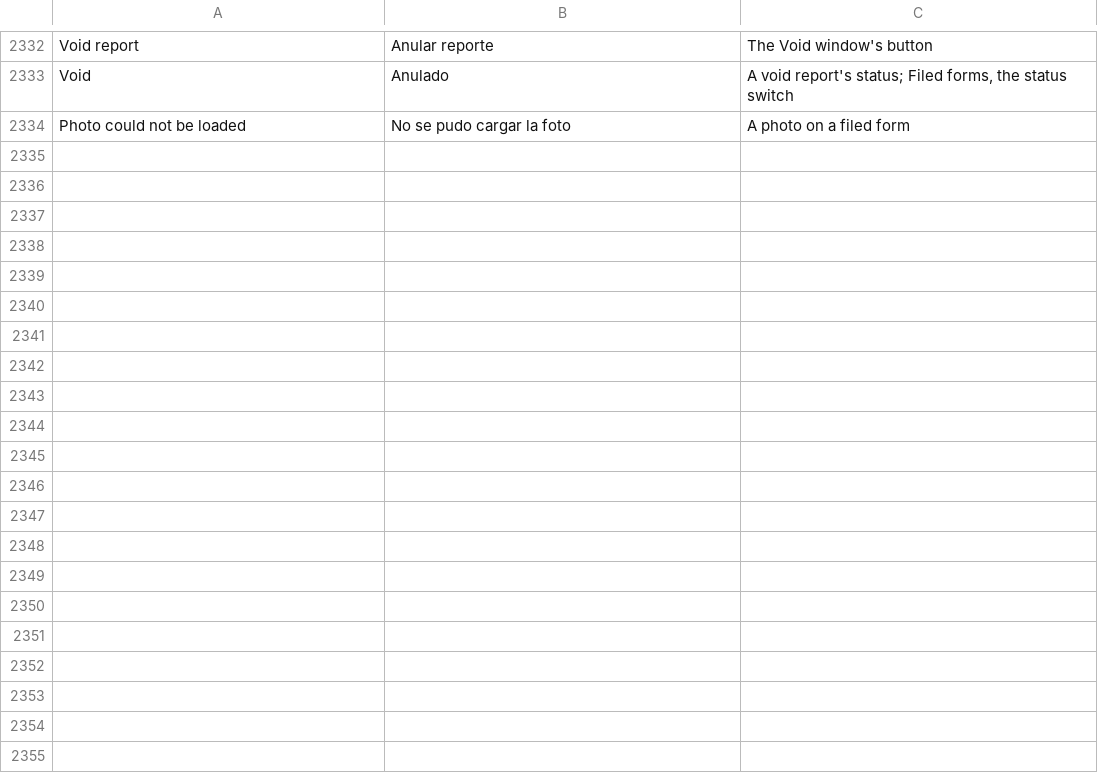
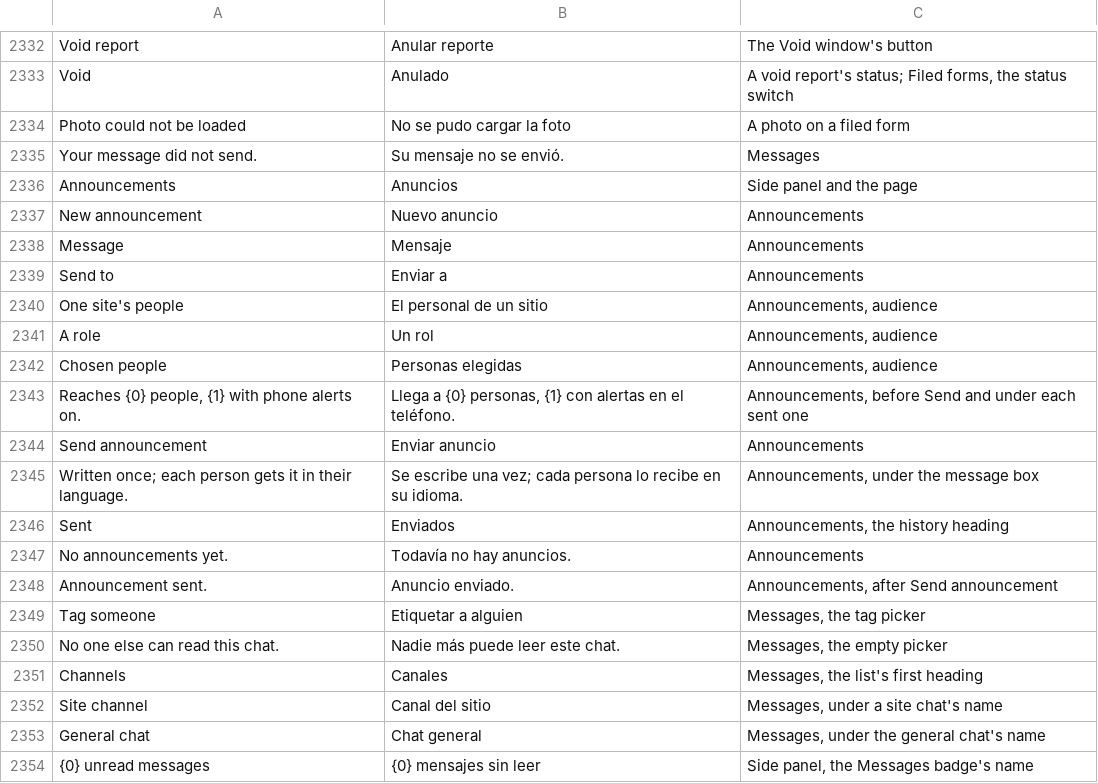
Before and after one commit to isouadda/ocsa-admin-dashboard, a CSV file: translation/dashboard_words.csv, drawn as a sheet; only a part is shown, gaps mark what is left out; the diff covers the shown part only.

```diff
--- a/translation/dashboard_words.csv
+++ b/translation/dashboard_words.csv
@@ -2354 +2354,21 @@ Void,Anulado,"A void report's status; Filed forms, the status switch"
 Photo could not be loaded,No se pudo cargar la foto,A photo on a filed form
+Your message did not send.,Su mensaje no se envió.,Messages
+Announcements,Anuncios,Side panel and the page
+New announcement,Nuevo anuncio,Announcements
+Message,Mensaje,Announcements
+Send to,Enviar a,Announcements
+One site's people,El personal de un sitio,"Announcements, audience"
+A role,Un rol,"Announcements, audience"
+Chosen people,Personas elegidas,"Announcements, audience"
+"Reaches {0} people, {1} with phone alerts on.","Llega a {0} personas, {1} con alertas en el teléfono.","Announcements, before Send and under each sent one"
+Send announcement,Enviar anuncio,Announcements
+Written once; each person gets it in their language.,Se escribe una vez; cada persona lo recibe en su idioma.,"Announcements, under the message box"
+Sent,Enviados,"Announcements, the history heading"
+No announcements yet.,Todavía no hay anuncios.,Announcements
+Announcement sent.,Anuncio enviado.,"Announcements, after Send announcement"
+Tag someone,Etiquetar a alguien,"Messages, the tag picker"
+No one else can read this chat.,Nadie más puede leer este chat.,"Messages, the empty picker"
+Channels,Canales,"Messages, the list's first heading"
+Site channel,Canal del sitio,"Messages, under a site chat's name"
+General chat,Chat general,"Messages, under the general chat's name"
+{0} unread messages,{0} mensajes sin leer,"Side panel, the Messages badge's name"
```
Also changed, not shown: 12 added rows elsewhere in this file, 2 other files.
